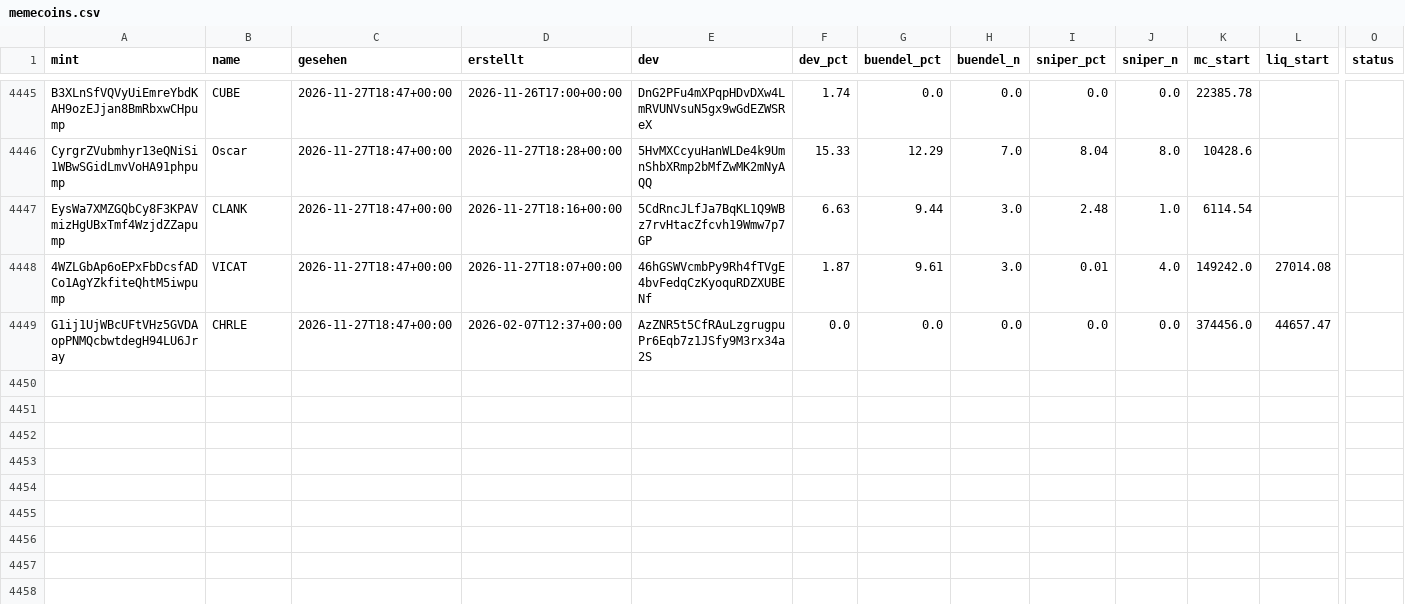
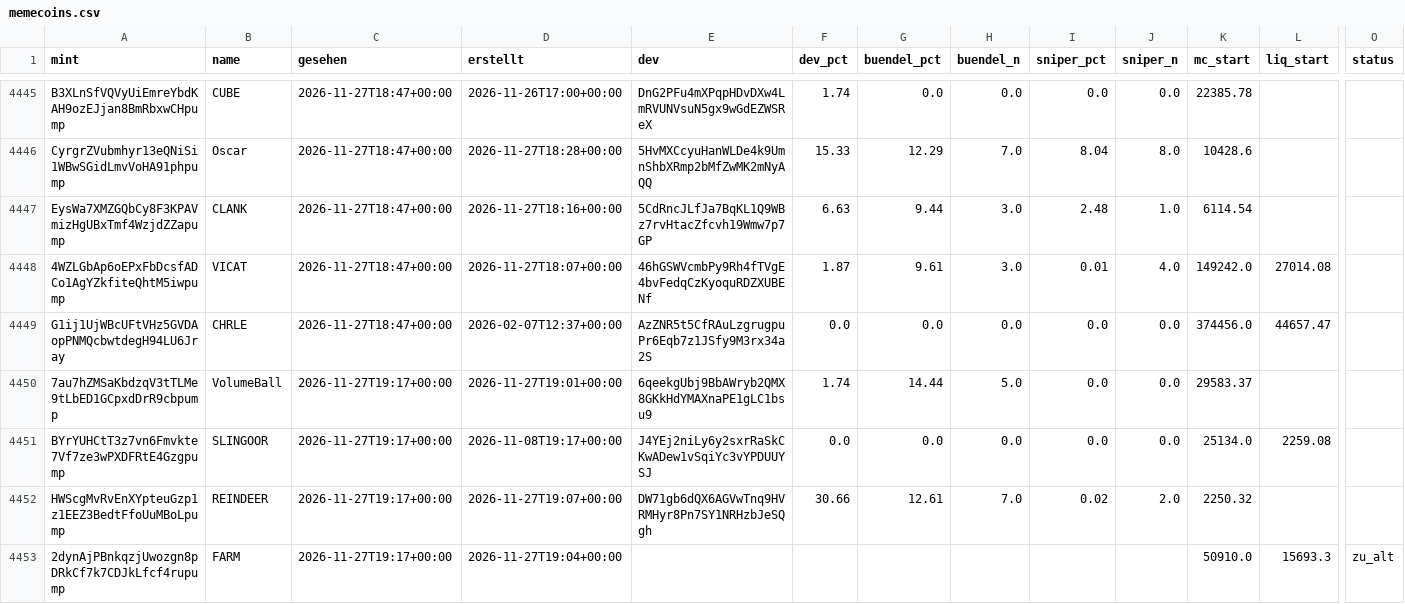
Before and after one commit to tobzwil89/insider, a CSV file: daten/wale/memecoins.csv, drawn as a sheet; only a part is shown, gaps mark what is left out; rows hold the shown columns only; the diff covers the shown part only; the diff names each change by its address in the sheet, - before the commit and + after, or states it on an @@ line.

```diff
--- a/daten/wale/memecoins.csv
+++ b/daten/wale/memecoins.csv
+row 4450: 7au7hZMSaKbdzqV3tTLMe9tLbED1GCpxdDrR9cbpump | VolumeBall | 2026-11-27T19:17+00:00 | 2026-11-27T19:01+00:00 | 6qeekgUbj9BbAWryb2QMX8GKkHdYMAXnaPE1gLC1bsu9 | 1.74 | 14.44 | 5.0 | 0.0 | 0.0 | 29583.37
+row 4451: BYrYUHCtT3z7vn6Fmvkte7Vf7ze3wPXDFRtE4Gzgpump | SLINGOOR | 2026-11-27T19:17+00:00 | 2026-11-08T19:17+00:00 | J4YEj2niLy6y2sxrRaSkCKwADew1vSqiYc3vYPDUUYSJ | 0.0 | 0.0 | 0.0 | 0.0 | 0.0 | 25134.0 | 2259.08
+row 4452: HWScgMvRvEnXYpteuGzp1z1EEZ3BedtFfoUuMBoLpump | REINDEER | 2026-11-27T19:17+00:00 | 2026-11-27T19:07+00:00 | DW71gb6dQX6AGVwTnq9HVRMHyr8Pn7SY1NRHzbJeSQgh | 30.66 | 12.61 | 7.0 | 0.02 | 2.0 | 2250.32
+row 4453: 2dynAjPBnkqzjUwozgn8pDRkCf7k7CDJkLfcf4rupump | FARM | 2026-11-27T19:17+00:00 | 2026-11-27T19:04+00:00 |  |  |  |  |  |  | 50910.0 | 15693.3 | zu_alt
```
Also changed, not shown: 4 added rows and 10 edited cells elsewhere in this file, daten/wale/tagesfluss.csv, 2 other files.
